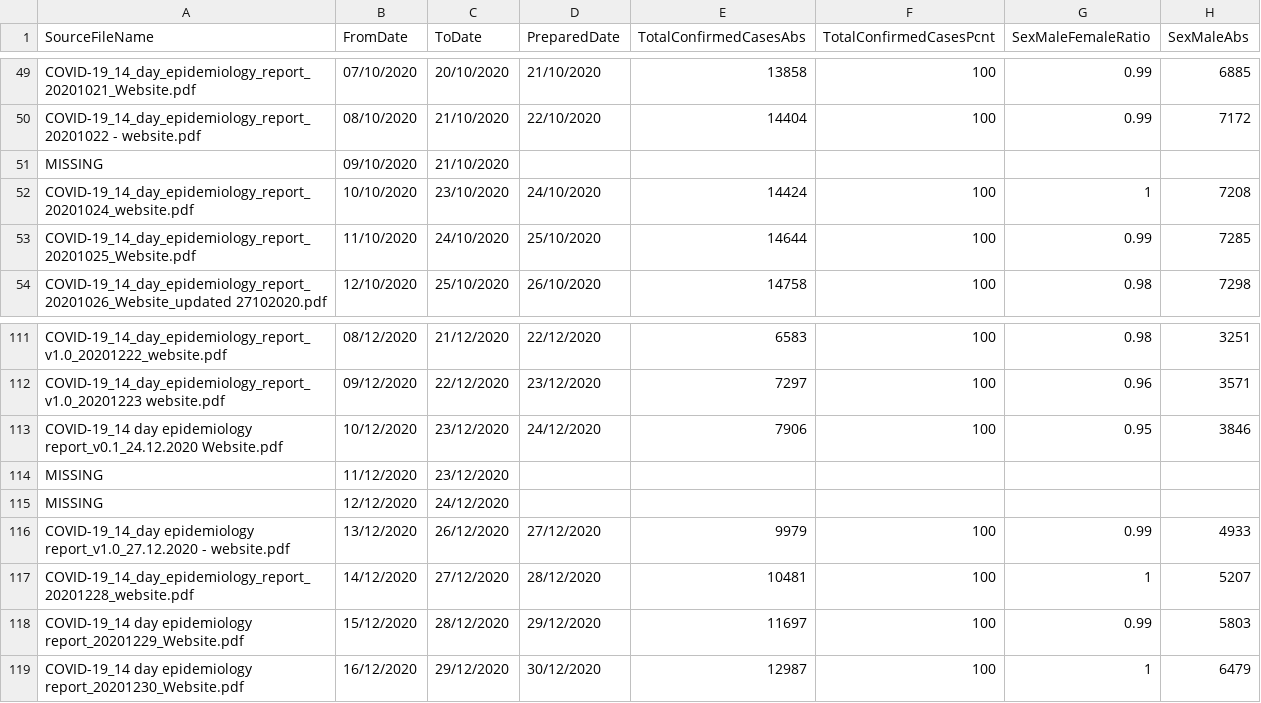
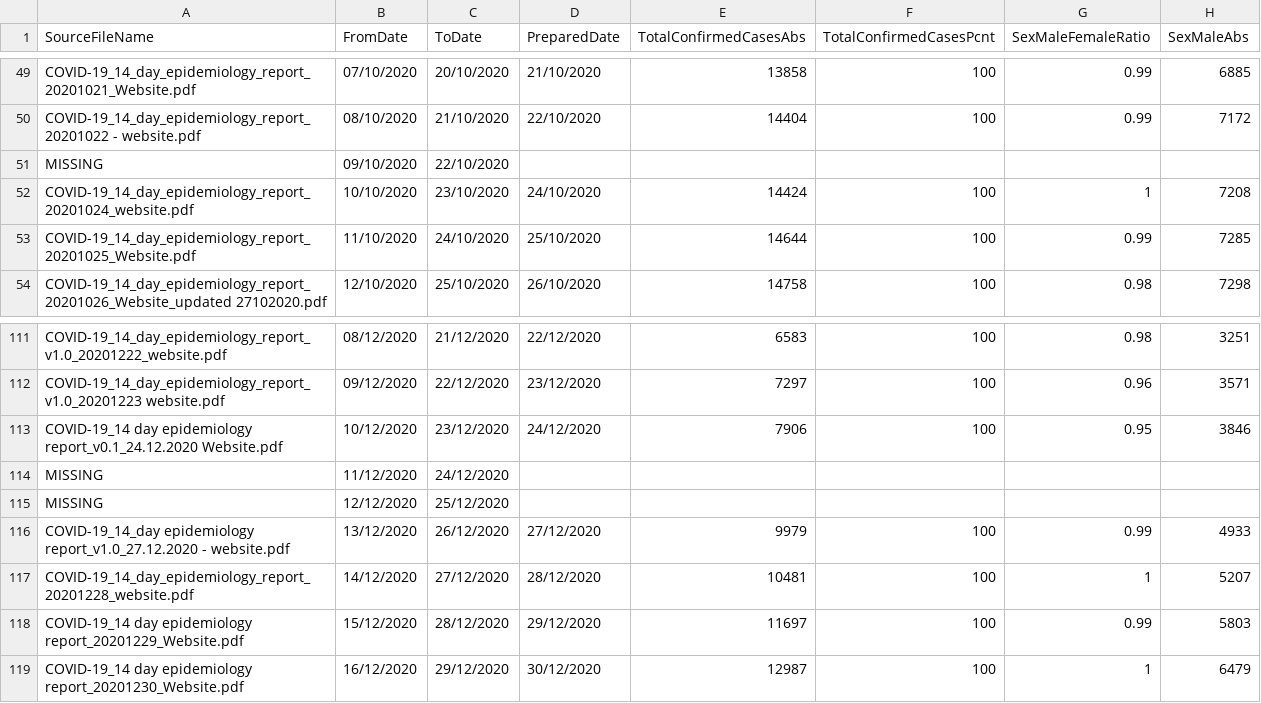
Before and after one commit to CatsAgainstCovid/IrelandCovidData, a CSV file: Outputs/DailyEpidemiology/Days.csv, drawn as a sheet; only a part is shown, gaps mark what is left out; the diff names each change by its address in the sheet, - before the commit and + after, or states it on an @@ line.

```diff
--- a/Outputs/DailyEpidemiology/Days.csv
+++ b/Outputs/DailyEpidemiology/Days.csv
-C51 (ToDate): 21/10/2020
+C51 (ToDate): 22/10/2020
-C114 (ToDate): 23/12/2020
+C114 (ToDate): 24/12/2020
-C115 (ToDate): 24/12/2020
+C115 (ToDate): 25/12/2020
```
Also changed, not shown: 1 other file.
